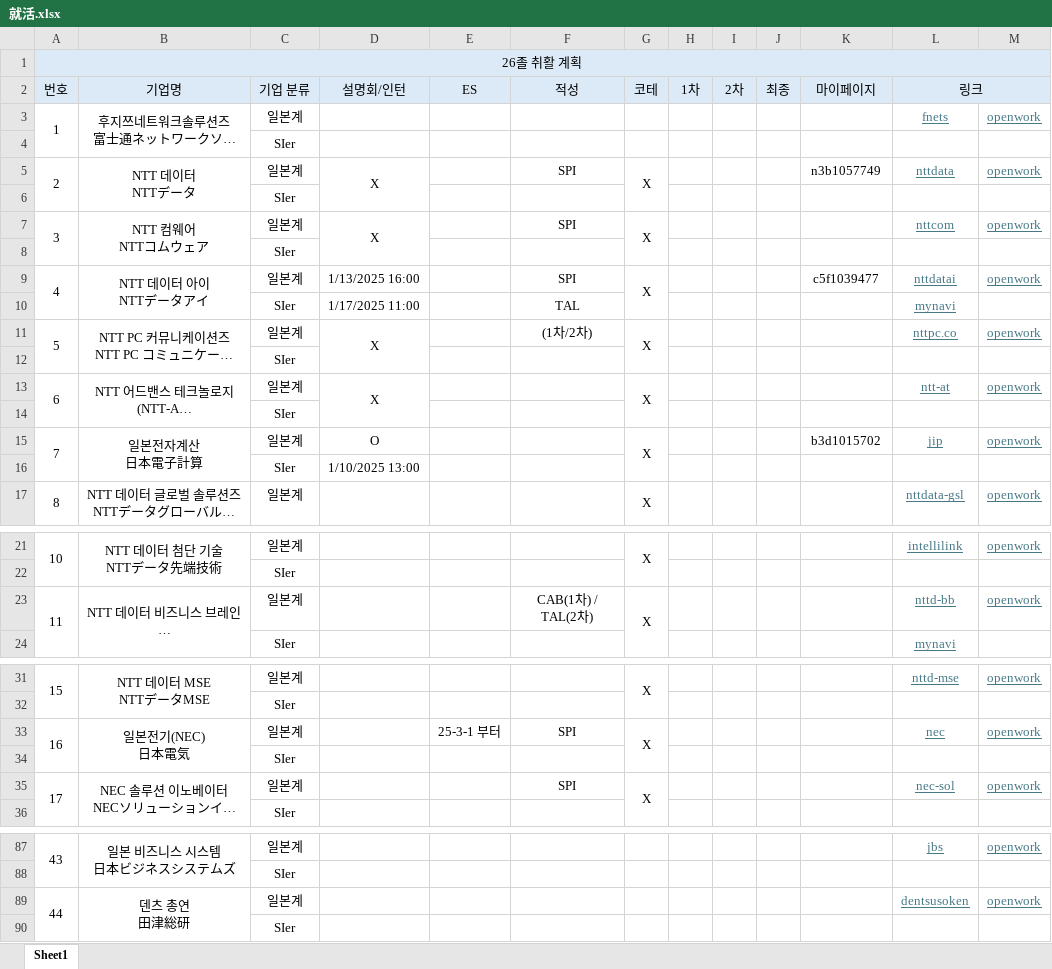
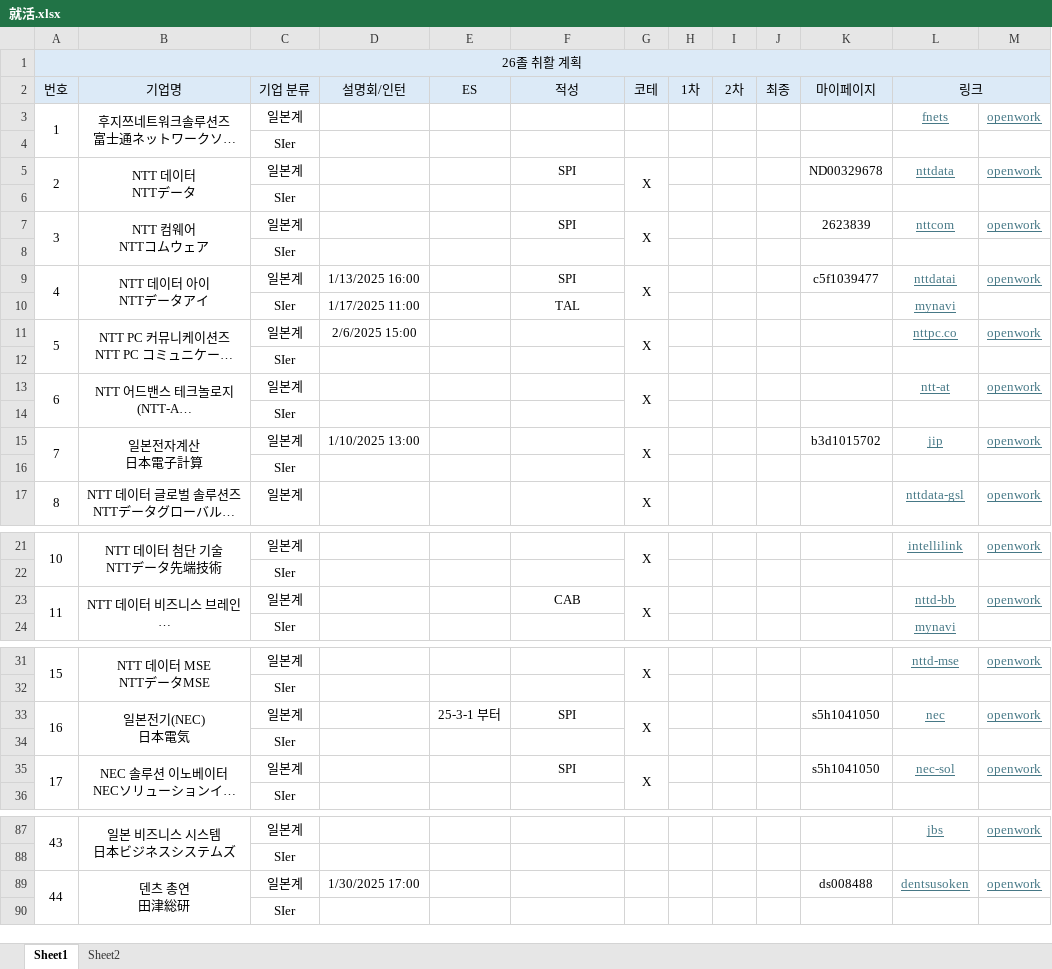
Before and after one commit to riparang/nihongo, an Excel workbook: 就活.xlsx, sheet Sheet1, drawn as a sheet; only a part is shown, gaps mark what is left out; long unchanged cells end in …; values as stored, in another font and other column widths than the file's, no borders; the diff covers the shown part only; the diff names each change by its address in the sheet, - before the commit and + after, or states it on an @@ line.

Commit message:
Update 就活.xlsx

```diff
--- a/就活.xlsx (sheet Sheet1)
+++ b/就活.xlsx (sheet Sheet1)
+sheet tab: Sheet2
-D5 (설명회/인턴): X
+D5 (설명회/인턴): (empty)
-D5:D6 merged
-K5 (마이페이지): n3b1057749
+K5 (마이페이지): ND00329678
-D7 (설명회/인턴): X
+D7 (설명회/인턴): (empty)
-D7:D8 merged
-K7 (마이페이지): (empty)
+K7 (마이페이지): 2623839
-D11 (설명회/인턴): X
+D11 (설명회/인턴): 2/6/2025 15:00
-D11:D12 merged
-F11 (적성): (1차/2차)
+F11 (적성): (empty)
-D13 (설명회/인턴): X
+D13 (설명회/인턴): (empty)
-D13:D14 merged
-D15 (설명회/인턴): O
+D15 (설명회/인턴): 1/10/2025 13:00
-D16 (설명회/인턴): 1/10/2025 13:00
+D16 (설명회/인턴): (empty)
-F23 (적성): CAB(1차) / TAL(2차)
+F23 (적성): CAB
-K33 (마이페이지): (empty)
+K33 (마이페이지): s5h1041050
-K35 (마이페이지): (empty)
+K35 (마이페이지): s5h1041050
-D89 (설명회/인턴): (empty)
+D89 (설명회/인턴): 1/30/2025 17:00
-K89 (마이페이지): (empty)
+K89 (마이페이지): ds008488
```
Also changed, not shown: 1 edited cell elsewhere in this sheet.
